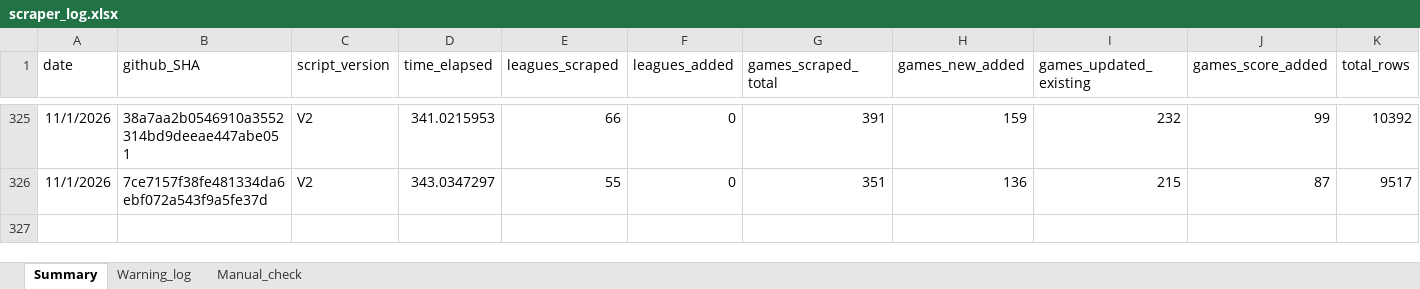
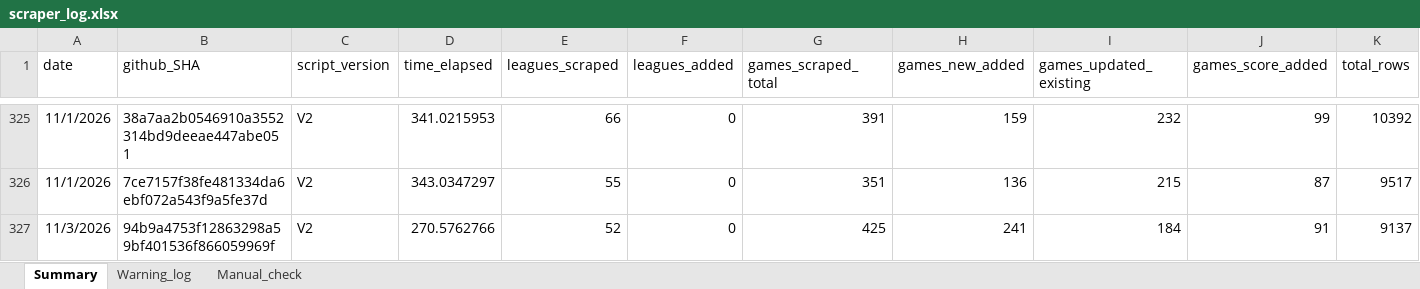
Before and after one commit to Auketas/football_betting, an Excel workbook: data/log/scraper_log.xlsx, sheet Summary, drawn as a sheet; only a part is shown, gaps mark what is left out; values as stored, in another font and other column widths than the file's, no borders; rows hold the shown columns only; the diff names each change by its address in the sheet, - before the commit and + after, or states it on an @@ line.

```diff
--- a/data/log/scraper_log.xlsx (sheet Summary)
+++ b/data/log/scraper_log.xlsx (sheet Summary)
+row 327: 11/3/2026 | 94b9a4753f12863298a59bf401536f866059969f | V2 | 270.5762766 | 52 | 0 | 425 | 241 | 184 | 91 | 9137
```
Also changed, not shown: 47 other files.
